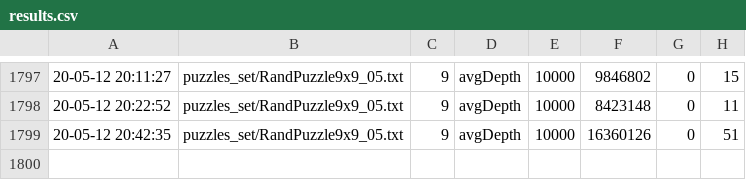
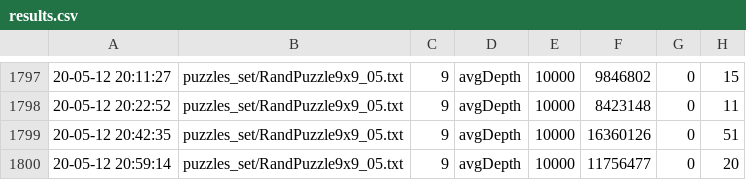
Before and after one commit to igorpejic/eii-solver, a CSV file: results.csv, drawn as a sheet; only a part is shown, gaps mark what is left out; the diff names each change by its address in the sheet, - before the commit and + after, or states it on an @@ line.

Commit message:
results 1

```diff
--- a/results.csv
+++ b/results.csv
+row 1800: 20-05-12 20:59:14 | puzzles_set/RandPuzzle9x9_05.txt | 9 | avgDepth | 10000 | 11756477 | 0 | 20
```
Also changed, not shown: 3 other files.
